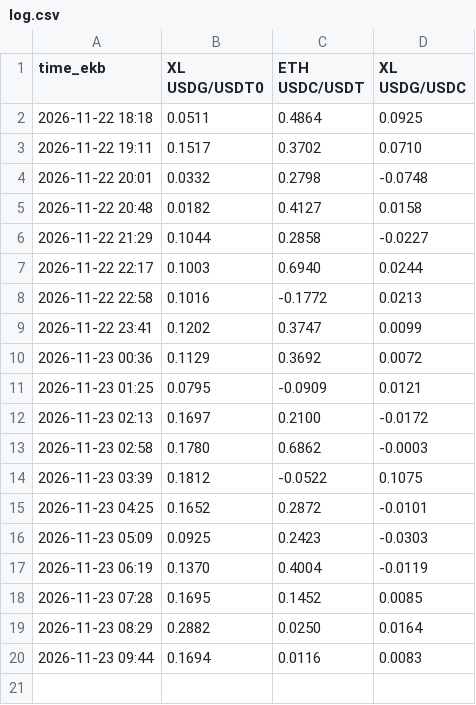
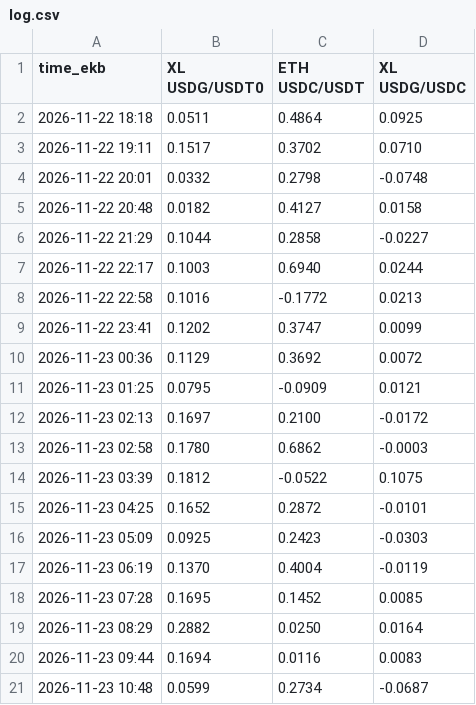
Before and after one commit to Pixel-Dadd/PEG, a CSV file: log.csv, drawn as a sheet; the diff names each change by its address in the sheet, - before the commit and + after, or states it on an @@ line.

```diff
--- a/log.csv
+++ b/log.csv
+row 21: 2026-11-23 10:48 | 0.0599 | 0.2734 | -0.0687
```
Also changed, not shown: 1 other file.
